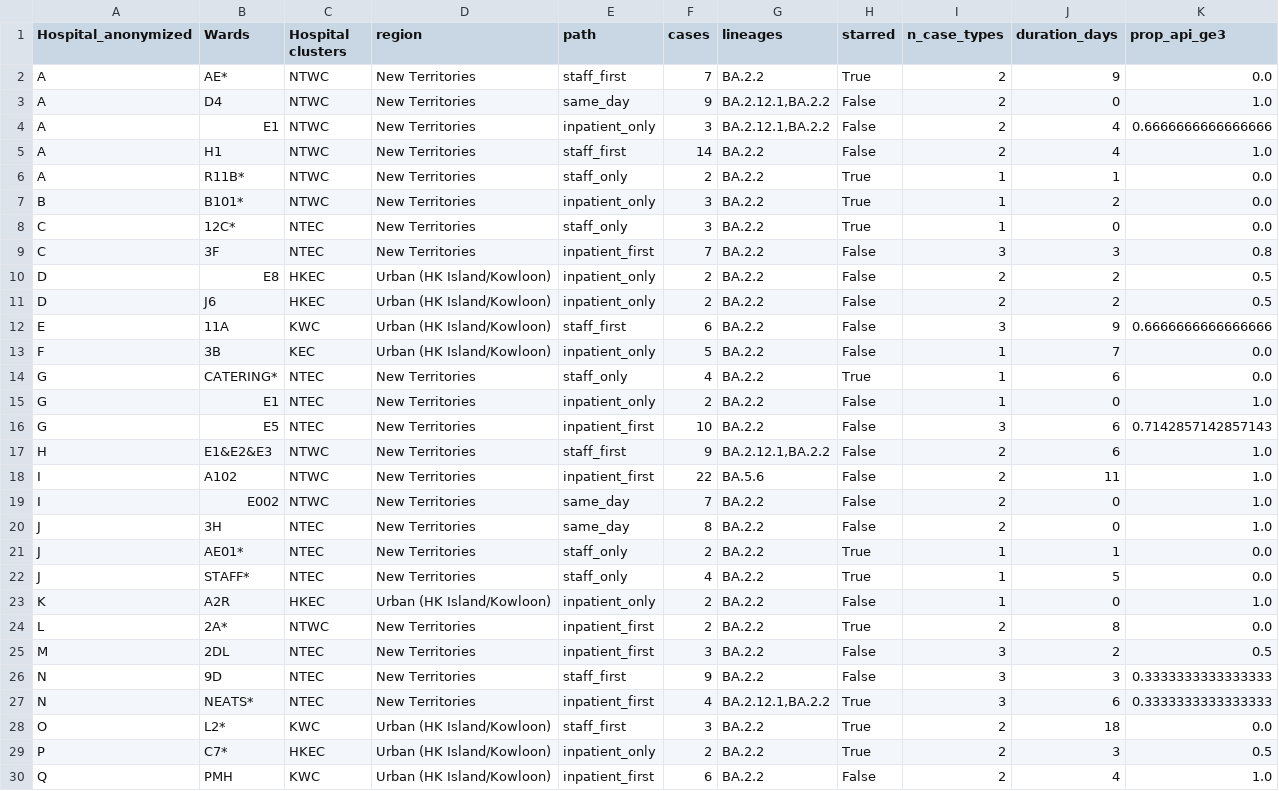
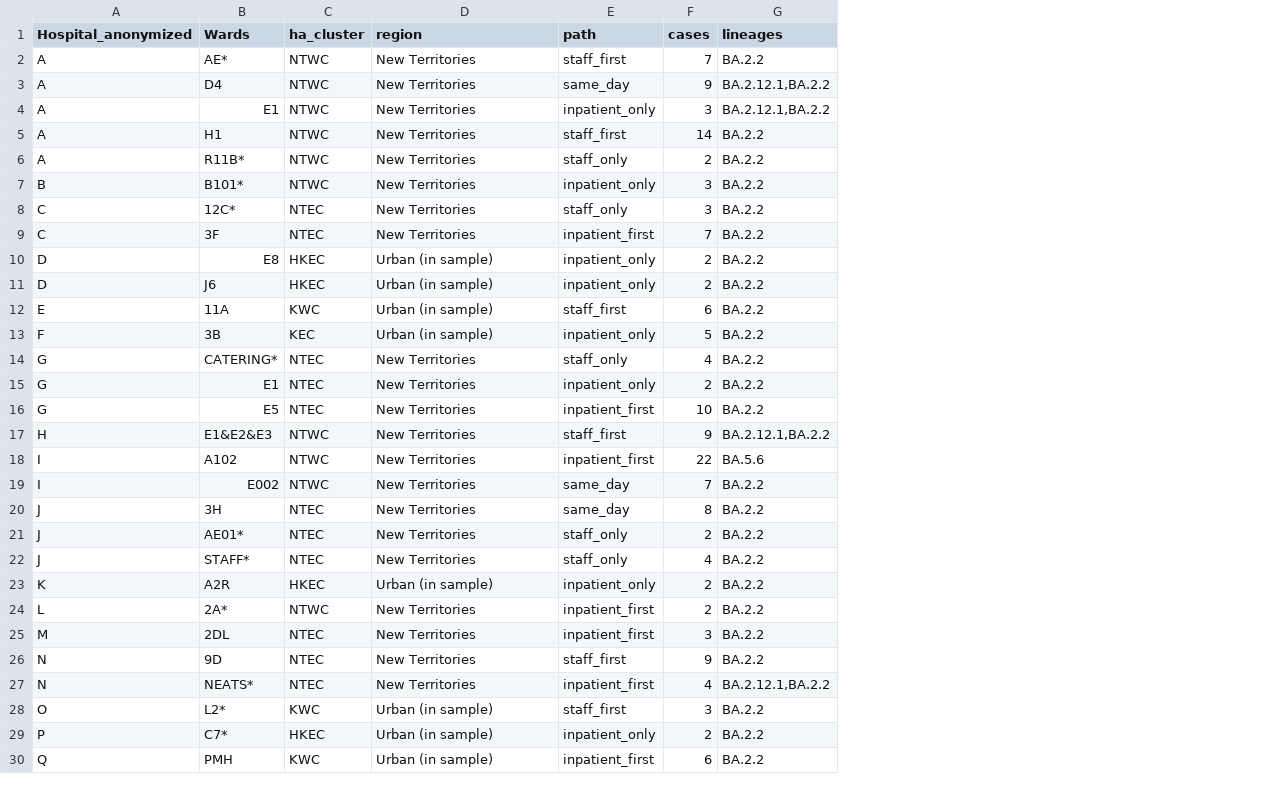
Before and after one commit to bobshenruililin/GenEpi-HRI-HK-2022, a CSV file: analysis/outputs/ward_pathways.csv, drawn as a sheet; the diff names each change by its address in the sheet, - before the commit and + after, or states it on an @@ line.

```diff
--- a/analysis/outputs/ward_pathways.csv
+++ b/analysis/outputs/ward_pathways.csv
-column H (starred), rows 2-30: True | False | False | False | True | True | True | False | False | False | False | False | True | False | False | False | False | False | False | True | True | False | True | False | False | True | True | True | False
-column I (n_case_types), rows 2-30: 2 | 2 | 2 | 2 | 1 | 1 | 1 | 3 | 2 | 2 | 3 | 1 | 1 | 1 | 3 | 2 | 2 | 2 | 2 | 1 | 1 | 1 | 2 | 3 | 3 | 3 | 2 | 2 | 2
-column J (duration_days), rows 2-30: 9 | 0 | 4 | 4 | 1 | 2 | 0 | 3 | 2 | 2 | 9 | 7 | 6 | 0 | 6 | 6 | 11 | 0 | 0 | 1 | 5 | 0 | 8 | 2 | 3 | 6 | 18 | 3 | 4
-column K (prop_api_ge3), rows 2-30: 0.0 | 1.0 | 0.6666666666666666 | 1.0 | 0.0 | 0.0 | 0.0 | 0.8 | 0.5 | 0.5 | 0.6666666666666666 | 0.0 | 0.0 | 1.0 | 0.7142857142857143 | 1.0 | 1.0 | 1.0 | 1.0 | 0.0 | 0.0 | 1.0 | 0.0 | 0.5 | 0.3333333333333333 | 0.3333333333333333 | 0.0 | 0.5 | 1.0
-C1: Hospital clusters
+C1: ha_cluster
-D10:D13 (region): Urban (HK Island/Kowloon)
+D10:D13 (region): Urban (in sample)
-D23 (region): Urban (HK Island/Kowloon)
+D23 (region): Urban (in sample)
-D28:D30 (region): Urban (HK Island/Kowloon)
+D28:D30 (region): Urban (in sample)
```
Also changed, not shown: 16 other files.
